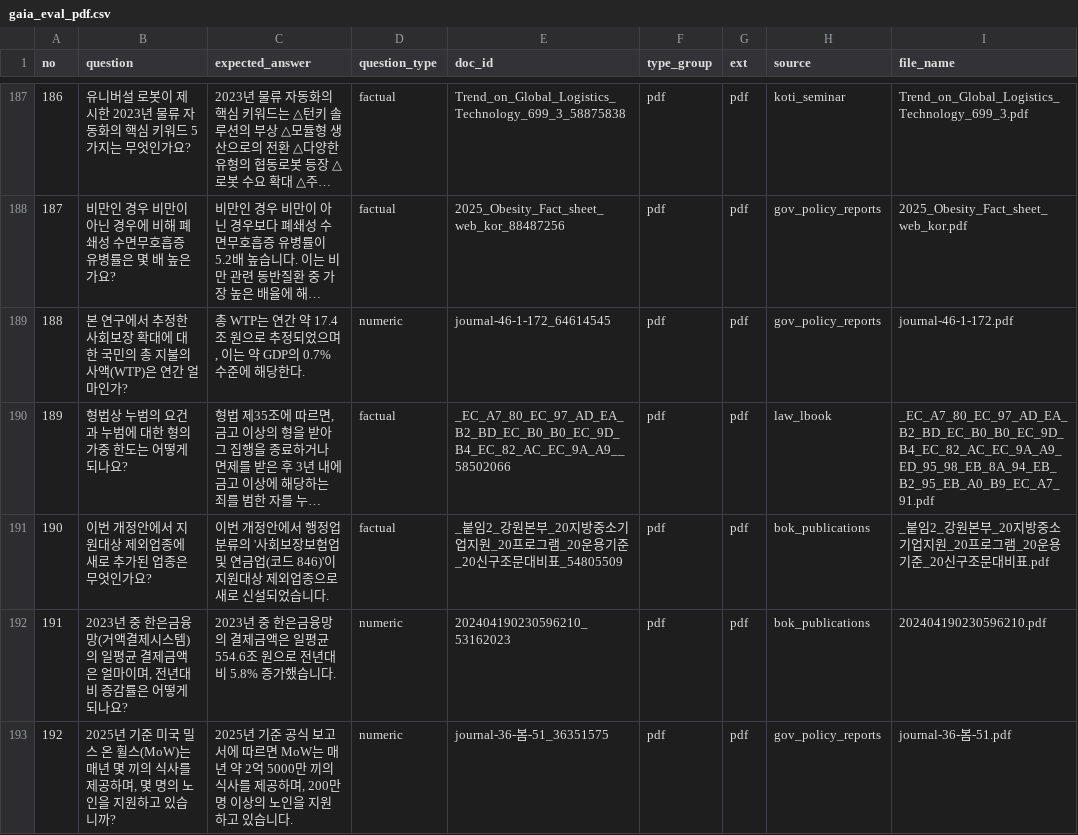
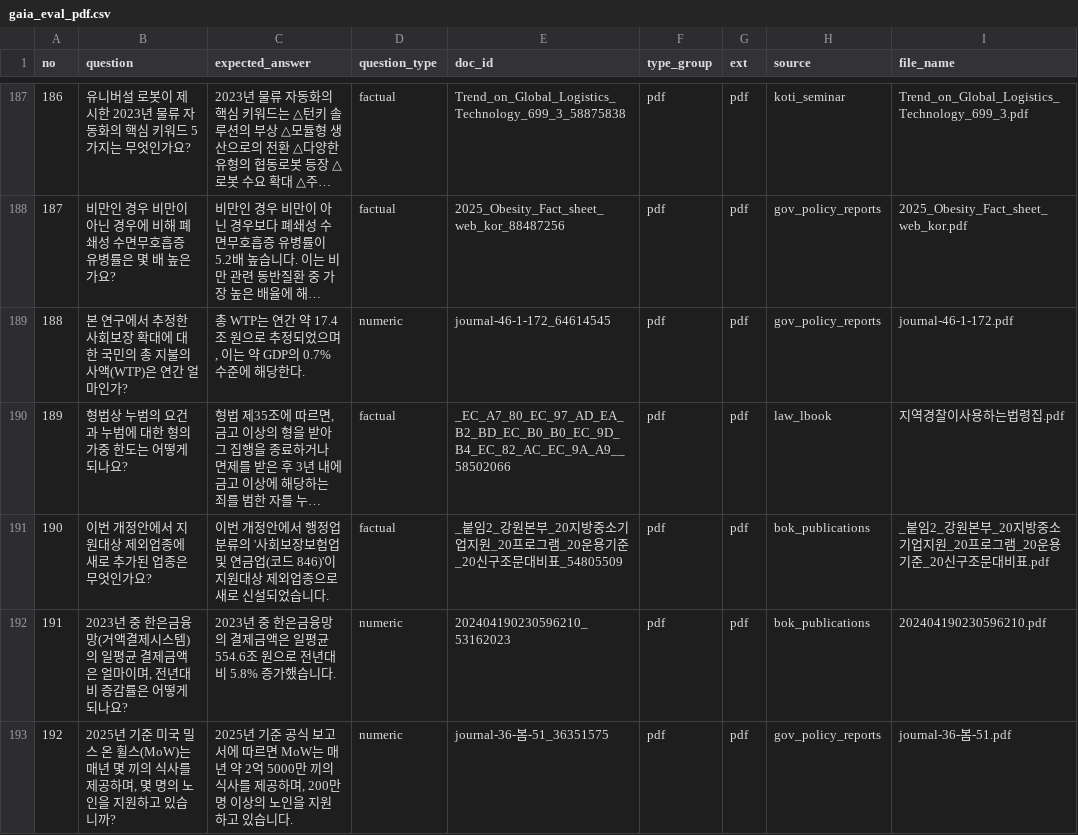
Before and after one commit to woohwan/cohesity-poc, a CSV file: collector/eval/output/gaia_eval_pdf.csv, drawn as a sheet; only a part is shown, gaps mark what is left out; long unchanged cells end in …; the diff covers the shown part only; the diff names each change by its address in the sheet, - before the commit and + after, or states it on an @@ line.

```diff
--- a/collector/eval/output/gaia_eval_pdf.csv
+++ b/collector/eval/output/gaia_eval_pdf.csv
-I190 (file_name): _EC_A7_80_EC_97_AD_EA_B2_BD_EC_B0_B0_EC_9D_B4_EC_82_AC_EC_9A_A9_ED_95_98_EB_8A_94_EB_B2_95_EB_A0_B9_EC_A7_91.pdf
+I190 (file_name): 지역경찰이사용하는법령집.pdf
```
Also changed, not shown: 15 edited cells elsewhere in this file, collector/eval/output/gaia_eval_law_lbook.csv, 34 other files.
